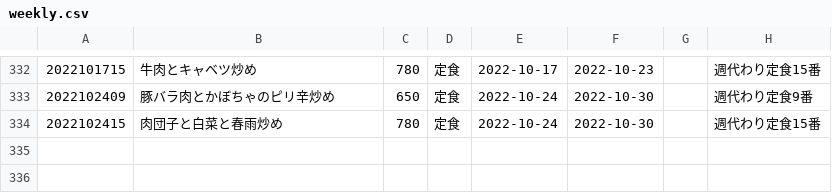
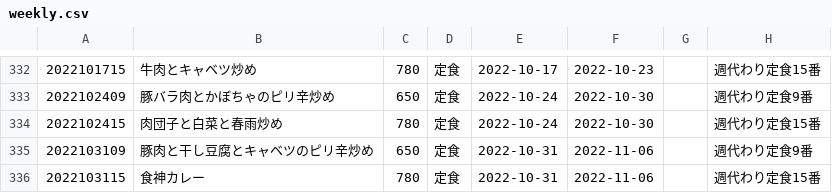
Before and after one commit to shokujinjp/data, a CSV file: weekly.csv, drawn as a sheet; only a part is shown, gaps mark what is left out.

```diff
--- a/weekly.csv
+++ b/weekly.csv
@@ -334 +334,3 @@
 2022102415,肉団子と白菜と春雨炒め,780,定食,2022-10-24,2022-10-30,,週代わり定食15番
+2022103109,豚肉と干し豆腐とキャベツのピリ辛炒め,650,定食,2022-10-31,2022-11-06,,週代わり定食9番
+2022103115,食神カレー,780,定食,2022-10-31,2022-11-06,,週代わり定食15番
```
